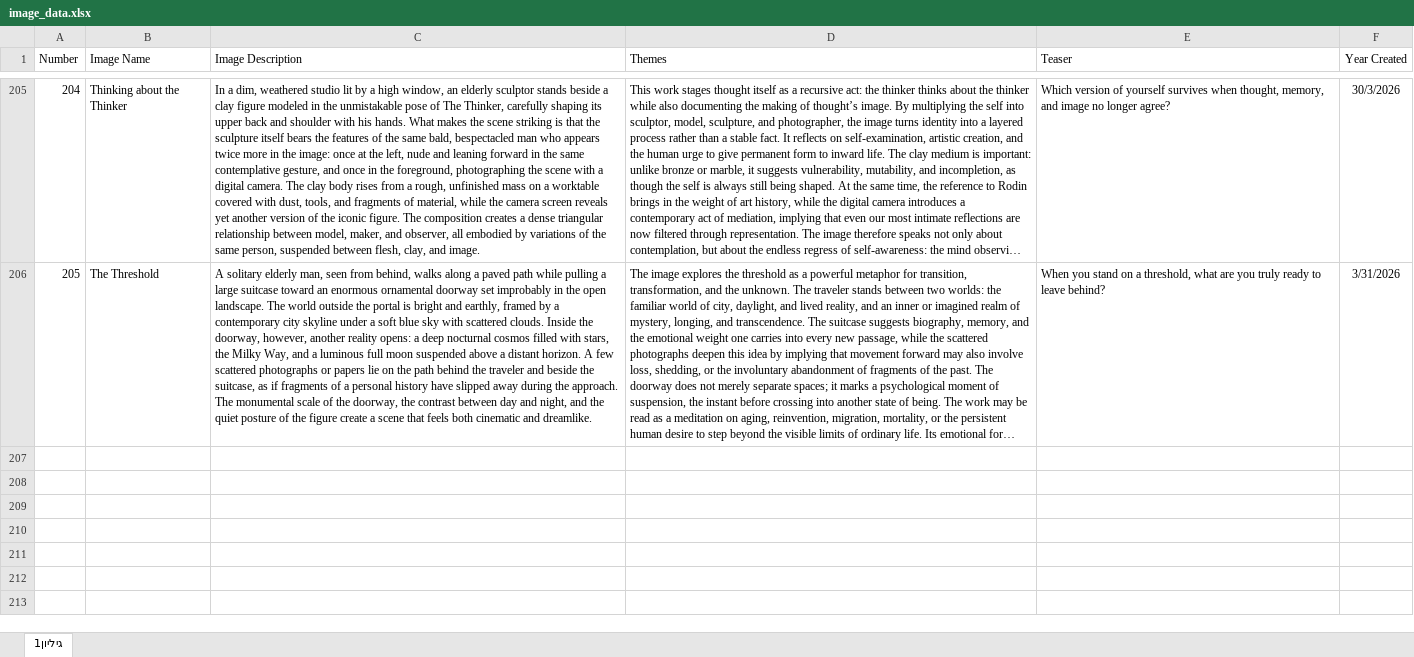
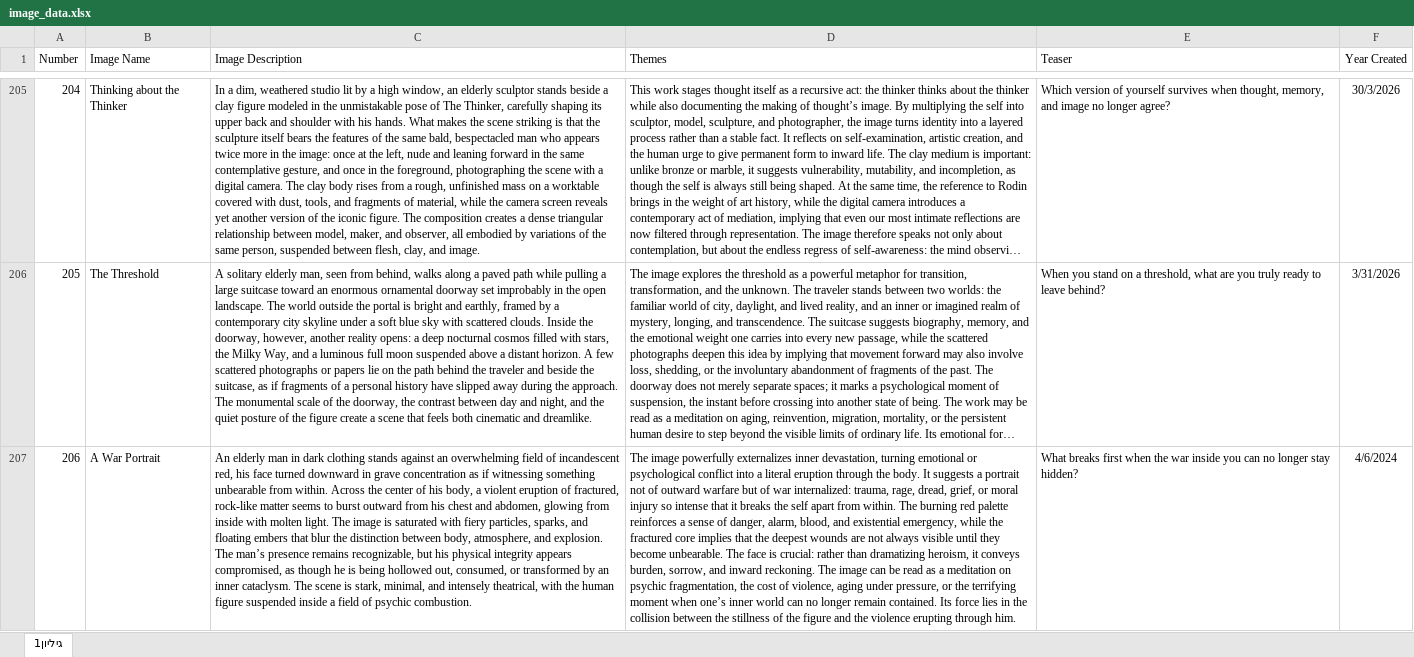
Before and after one commit to GrayFox245/MyCellphone_Publish, an Excel workbook: data/image_data.xlsx, sheet גיליון1, drawn as a sheet; only a part is shown, gaps mark what is left out; long unchanged cells end in …; values as stored, in another font and other column widths than the file's, no borders; the diff covers the shown part only; the diff names each change by its address in the sheet, - before the commit and + after, or states it on an @@ line.

Commit message:
Add new image(s)

```diff
--- a/data/image_data.xlsx (sheet גיליון1)
+++ b/data/image_data.xlsx (sheet גיליון1)
+row 207: 206 | A War Portrait | An elderly man in dark clothing stands against an overwhelming field of incandescent red, his face turned downward in grave concentration as if witnessing something unbearable from within. Across the center of his body, a violent eruption of fractured, rock-like matter seems to burst outward from his chest and abdomen, glowing from inside with molten light. The image is saturated with fiery particles, sparks, and floating embers that blur the distinction between body, atmosphere, and explosion. The man’s presence remains recognizable, but his physical integrity appears compromised, as though he is being hollowed out, consumed, or transformed by an inner cataclysm. The scene is stark, minimal, and intensely theatrical, with the human figure suspended inside a field of psychic combustion. | The image powerfully externalizes inner devastation, turning emotional or psychological conflict into a literal eruption through the body. It suggests a portrait not of outward warfare but of war internalized: trauma, rage, dread, grief, or moral injury so intense that it breaks the self apart from within. The burning red palette reinforces a sense of danger, alarm, blood, and existential emergency, while the fractured core implies that the deepest wounds are not always visible until they become unbearable. The face is crucial: rather than dramatizing heroism, it conveys burden, sorrow, and inward reckoning. The image can be read as a meditation on psychic fragmentation, the cost of violence, aging under pressure, or the terrifying moment when one’s inner world can no longer remain contained. Its force lies in the collision between the stillness of the figure and the violence erupting through him. | What breaks first when the war inside you can no longer stay hidden? | 4/6/2024
```
Also changed, not shown: 2 added rows elsewhere in this sheet, 4 other files.
